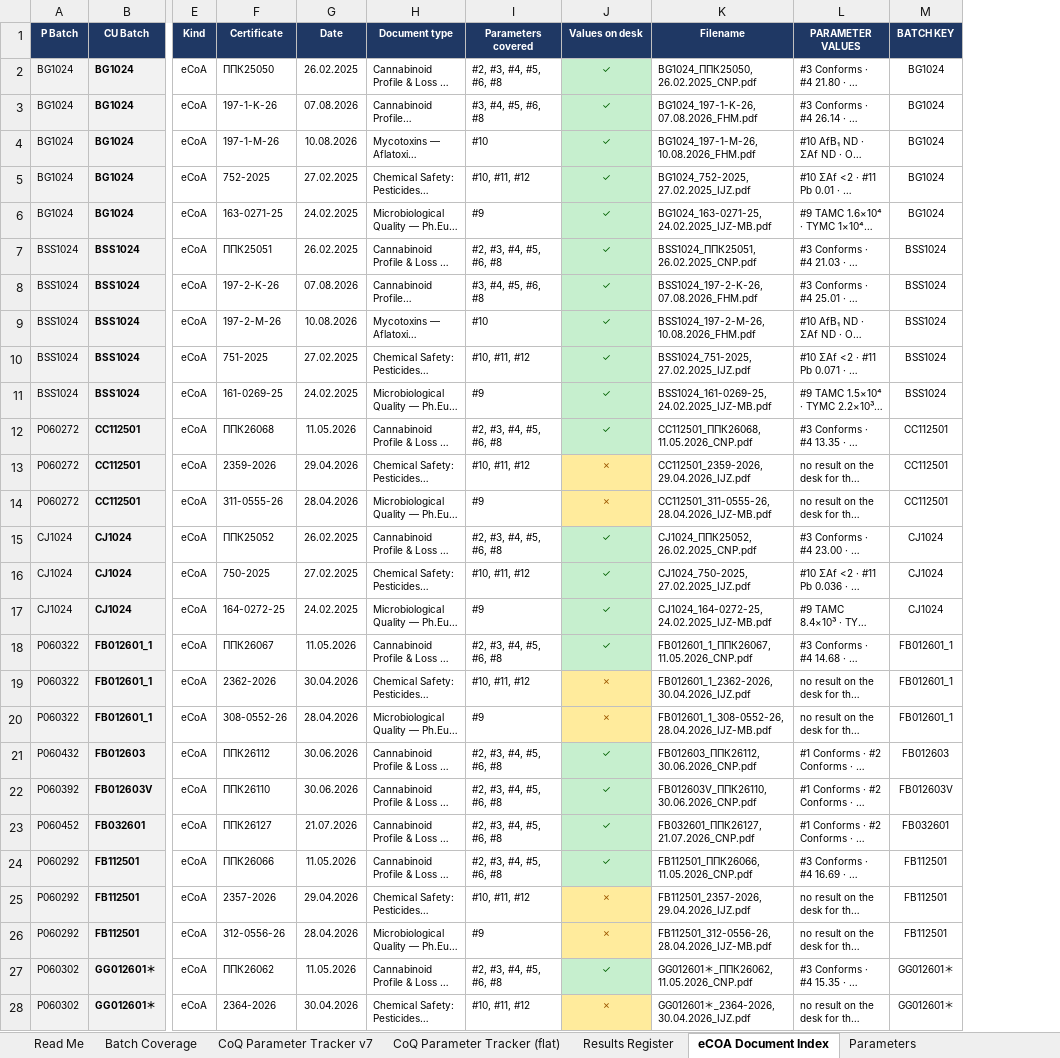
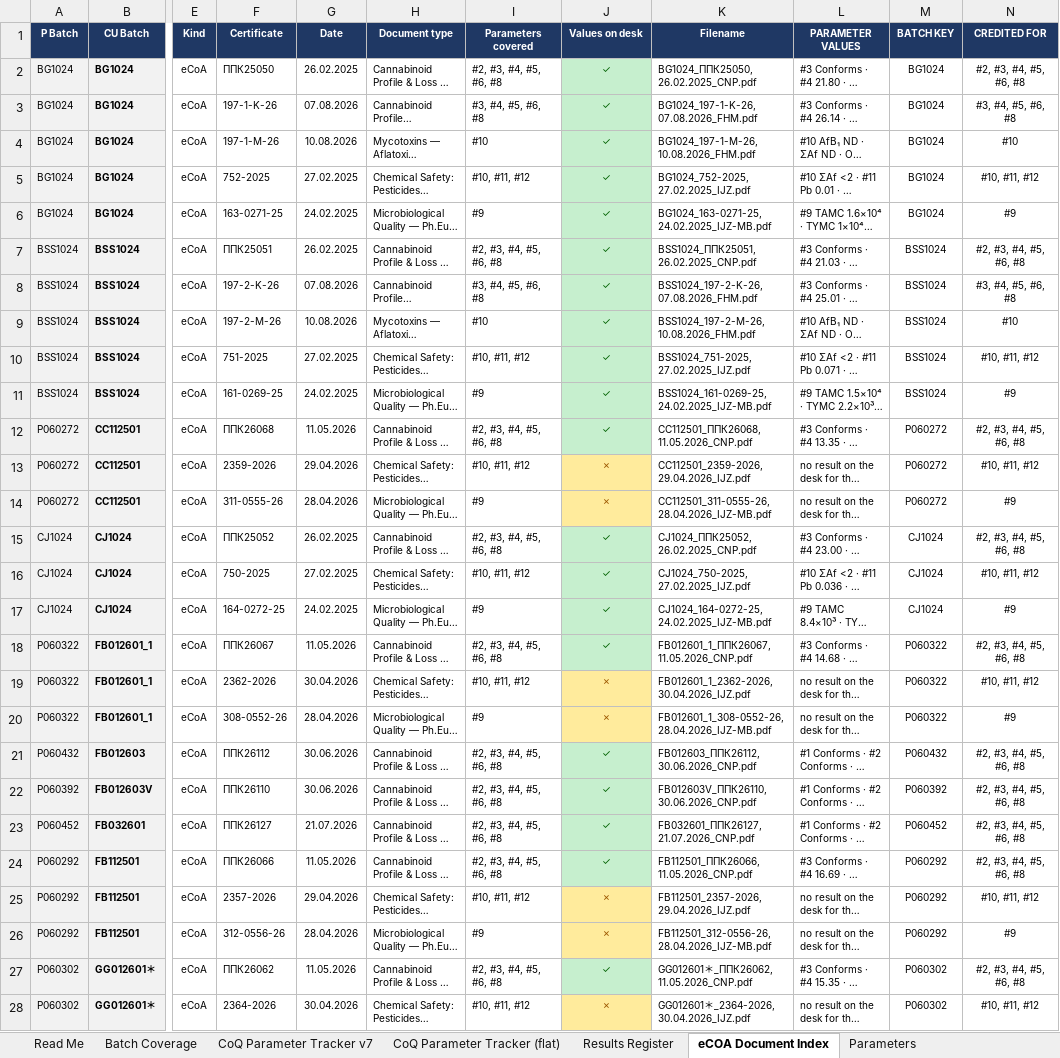
Before and after one commit to 3p4e/letta-stack, an Excel workbook: deliverables/qc_gap_analysis/tracker/CoQ_Analysis_Master_v7.xlsx, sheet eCOA Document Index, drawn as a sheet; only a part is shown, gaps mark what is left out; long unchanged cells end in …; values as stored, in another font and other column widths than the file's, no borders; the diff covers the shown part only; the diff names each change by its address in the sheet, - before the commit and + after, or states it on an @@ line.

```diff
--- a/deliverables/qc_gap_analysis/tracker/CoQ_Analysis_Master_v7.xlsx (sheet eCOA Document Index)
+++ b/deliverables/qc_gap_analysis/tracker/CoQ_Analysis_Master_v7.xlsx (sheet eCOA Document Index)
+column N (CREDITED FOR), rows 2-28: #2, #3, #4, #5, #6, #8 | #3, #4, #5, #6, #8 | #10 | #10, #11, #12 | #9 | #2, #3, #4, #5, #6, #8 | #3, #4, #5, #6, #8 | #10 | #10, #11, #12 | #9 | #2, #3, #4, #5, #6, #8 | #10, #11, #12 | #9 | #2, #3, #4, #5, #6, #8 | #10, #11, #12 | #9 | #2, #3, #4, #5, #6, #8 | #10, #11, #12 | #9 | #2, #3, #4, #5, #6, #8 | #2, #3, #4, #5, #6, #8 | #2, #3, #4, #5, #6, #8 | #2, #3, #4, #5, #6, #8 | #10, #11, #12 | #9 | #2, #3, #4, #5, #6, #8 | #10, #11, #12
-M12:M14 (BATCH KEY): CC112501
+M12:M14 (BATCH KEY): P060272
-M18:M20 (BATCH KEY): FB012601_1
+M18:M20 (BATCH KEY): P060322
-M21 (BATCH KEY): FB012603
+M21 (BATCH KEY): P060432
-M22 (BATCH KEY): FB012603V
+M22 (BATCH KEY): P060392
-M23 (BATCH KEY): FB032601
+M23 (BATCH KEY): P060452
-M24:M26 (BATCH KEY): FB112501
+M24:M26 (BATCH KEY): P060292
-M27:M28 (BATCH KEY): GG012601＊
+M27:M28 (BATCH KEY): P060302
```
Also changed, not shown: 222 edited cells elsewhere in this sheet, sheet CoQ Parameter Tracker v7, 3 other files.
